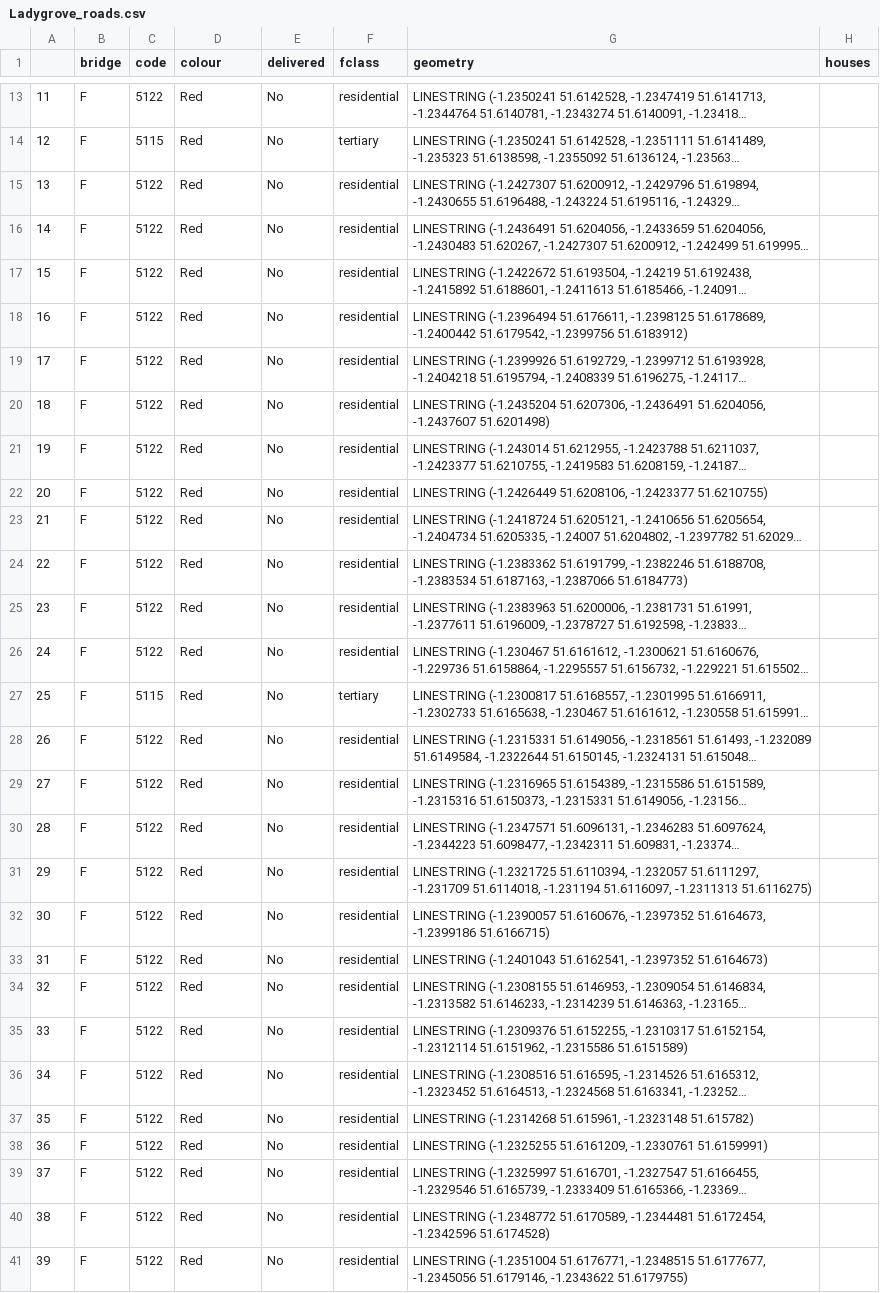
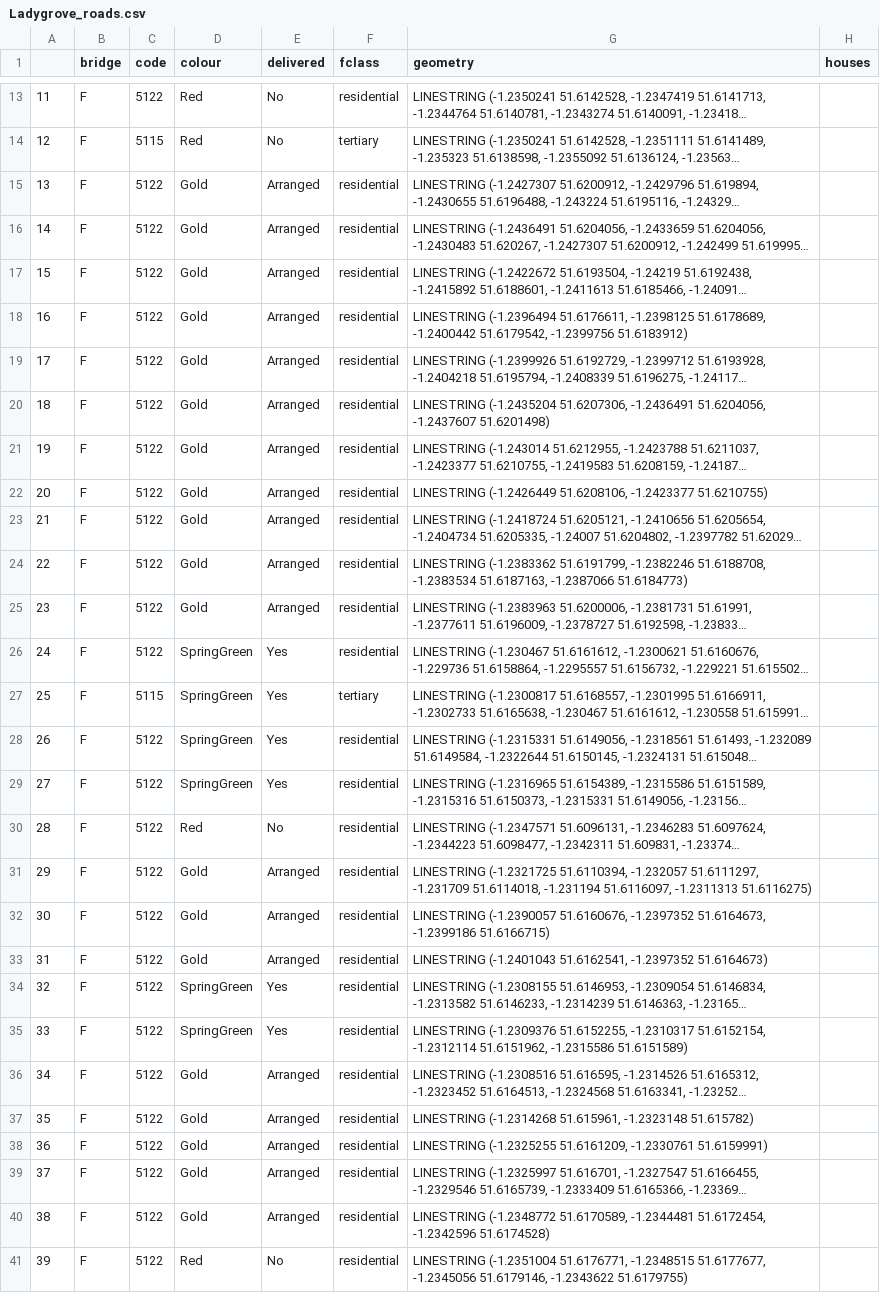
Before and after one commit to scotwheeler/LocalRoadMap, a CSV file: Ladygrove/Ladygrove_roads.csv, drawn as a sheet; only a part is shown, gaps mark what is left out; long unchanged cells end in …; the diff covers the shown part only; the diff names each change by its address in the sheet, - before the commit and + after, or states it on an @@ line.

```diff
--- a/Ladygrove/Ladygrove_roads.csv
+++ b/Ladygrove/Ladygrove_roads.csv
-D15:D25 (colour): Red
+D15:D25 (colour): Gold
-E15:E25 (delivered): No
+E15:E25 (delivered): Arranged
-D26:D29 (colour): Red
+D26:D29 (colour): SpringGreen
-E26:E29 (delivered): No
+E26:E29 (delivered): Yes
-D31:D33 (colour): Red
+D31:D33 (colour): Gold
-E31:E33 (delivered): No
+E31:E33 (delivered): Arranged
-D34:D35 (colour): Red
+D34:D35 (colour): SpringGreen
-E34:E35 (delivered): No
+E34:E35 (delivered): Yes
-D36:D40 (colour): Red
+D36:D40 (colour): Gold
-E36:E40 (delivered): No
+E36:E40 (delivered): Arranged
```
Also changed, not shown: 130 edited cells elsewhere in this file, 4 other files.
